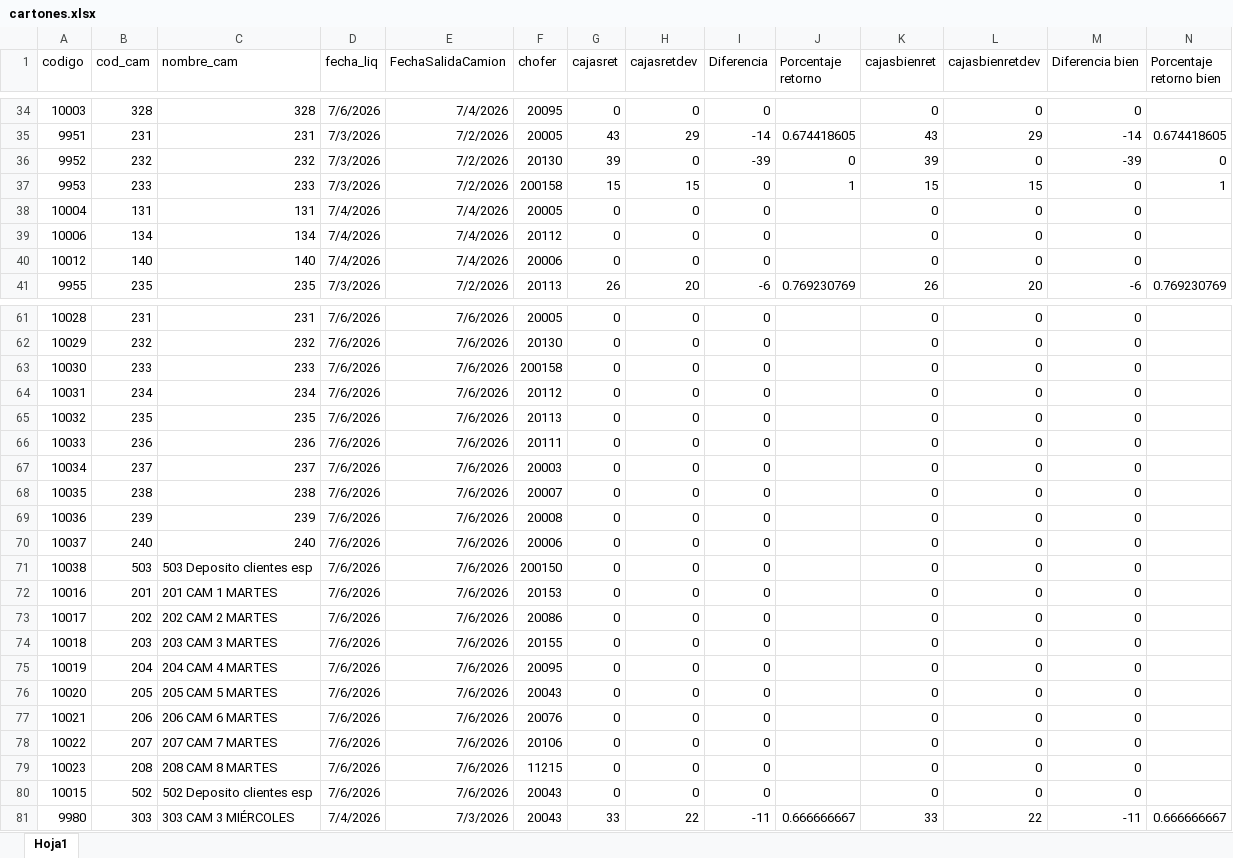
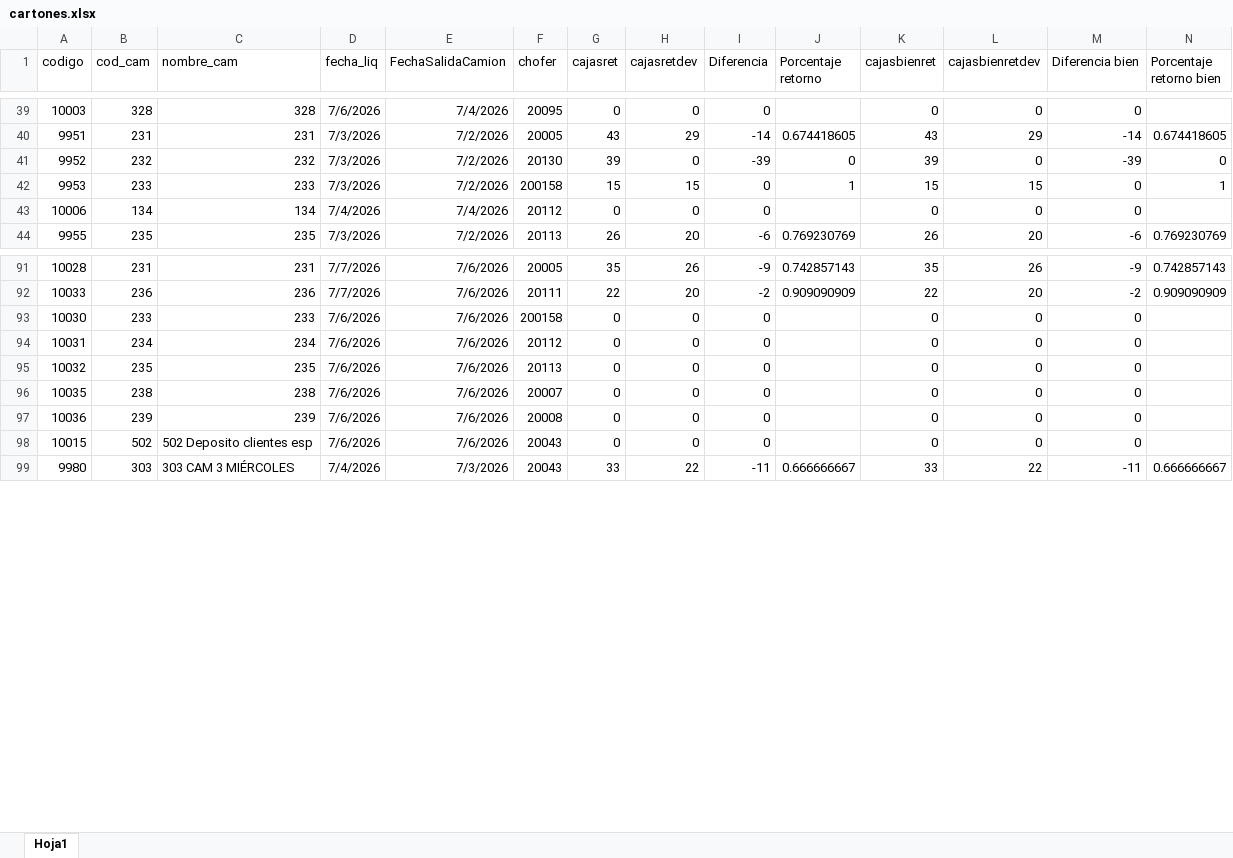
Before and after one commit to Nodus-app/sistema-operativo-nodus, an Excel workbook: data/cartones.xlsx, sheet Hoja1, drawn as a sheet; only a part is shown, gaps mark what is left out; values as stored, in another font and other column widths than the file's, no borders; removed rows and columns are numbered as before the commit, all else as after; rows hold the shown columns only; the diff covers the shown part only; the diff names each change by its address in the sheet, - before the commit and + after, or states it on an @@ line.

```diff
--- a/data/cartones.xlsx (sheet Hoja1)
+++ b/data/cartones.xlsx (sheet Hoja1)
-row 38: 10004 | 131 | 131 | 7/4/2026 | 7/4/2026 | 20005 | 0 | 0 | 0 |  | 0 | 0 | 0
-row 40: 10012 | 140 | 140 | 7/4/2026 | 7/4/2026 | 20006 | 0 | 0 | 0 |  | 0 | 0 | 0
-D91 (fecha_liq): 7/6/2026
+D91 (fecha_liq): 7/7/2026
-G91 (cajasret): 0
+G91 (cajasret): 35
-H91 (cajasretdev): 0
+H91 (cajasretdev): 26
-I91 (Diferencia): 0
+I91 (Diferencia): -9
-J91 (Porcentaje retorno): (empty)
+J91 (Porcentaje retorno): 0.742857143
-K91 (cajasbienret): 0
+K91 (cajasbienret): 35
-L91 (cajasbienretdev): 0
+L91 (cajasbienretdev): 26
-M91 (Diferencia bien): 0
+M91 (Diferencia bien): -9
-N91 (Porcentaje retorno bien): (empty)
+N91 (Porcentaje retorno bien): 0.742857143
-row 62: 10029 | 232 | 232 | 7/6/2026 | 7/6/2026 | 20130 | 0 | 0 | 0 |  | 0 | 0 | 0
+row 92: 10033 | 236 | 236 | 7/7/2026 | 7/6/2026 | 20111 | 22 | 20 | -2 | 0.909090909 | 22 | 20 | -2 | 0.909090909
-row 66: 10033 | 236 | 236 | 7/6/2026 | 7/6/2026 | 20111 | 0 | 0 | 0 |  | 0 | 0 | 0
-row 67: 10034 | 237 | 237 | 7/6/2026 | 7/6/2026 | 20003 | 0 | 0 | 0 |  | 0 | 0 | 0
-row 70: 10037 | 240 | 240 | 7/6/2026 | 7/6/2026 | 20006 | 0 | 0 | 0 |  | 0 | 0 | 0
-row 71: 10038 | 503 | 503 Deposito clientes esp | 7/6/2026 | 7/6/2026 | 200150 | 0 | 0 | 0 |  | 0 | 0 | 0
-row 72: 10016 | 201 | 201 CAM 1 MARTES | 7/6/2026 | 7/6/2026 | 20153 | 0 | 0 | 0 |  | 0 | 0 | 0
-row 73: 10017 | 202 | 202 CAM 2 MARTES | 7/6/2026 | 7/6/2026 | 20086 | 0 | 0 | 0 |  | 0 | 0 | 0
-row 74: 10018 | 203 | 203 CAM 3 MARTES | 7/6/2026 | 7/6/2026 | 20155 | 0 | 0 | 0 |  | 0 | 0 | 0
-row 75: 10019 | 204 | 204 CAM 4 MARTES | 7/6/2026 | 7/6/2026 | 20095 | 0 | 0 | 0 |  | 0 | 0 | 0
-row 76: 10020 | 205 | 205 CAM 5 MARTES | 7/6/2026 | 7/6/2026 | 20043 | 0 | 0 | 0 |  | 0 | 0 | 0
-row 77: 10021 | 206 | 206 CAM 6 MARTES | 7/6/2026 | 7/6/2026 | 20076 | 0 | 0 | 0 |  | 0 | 0 | 0
-row 78: 10022 | 207 | 207 CAM 7 MARTES | 7/6/2026 | 7/6/2026 | 20106 | 0 | 0 | 0 |  | 0 | 0 | 0
-row 79: 10023 | 208 | 208 CAM 8 MARTES | 7/6/2026 | 7/6/2026 | 11215 | 0 | 0 | 0 |  | 0 | 0 | 0
```
Also changed, not shown: 41 added rows, 1 removed row and 24 edited cells elsewhere in this sheet, data/Registro_de_Rechazos.xlsx, data/movimientos.xlsx.
